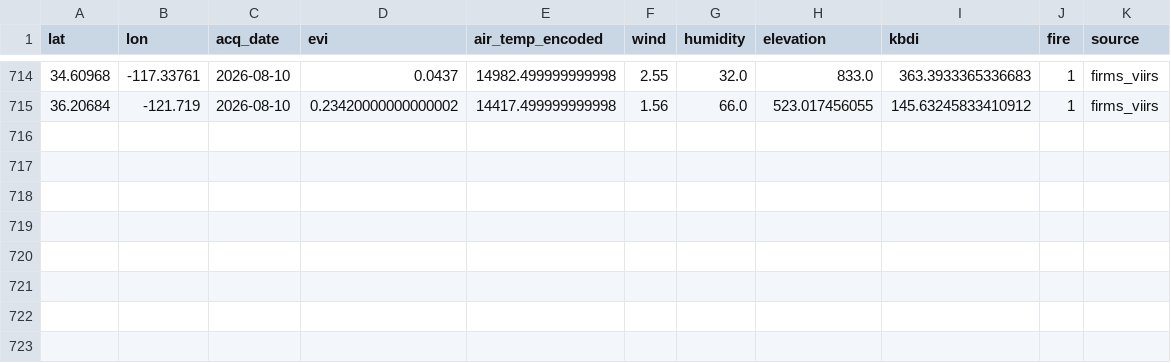
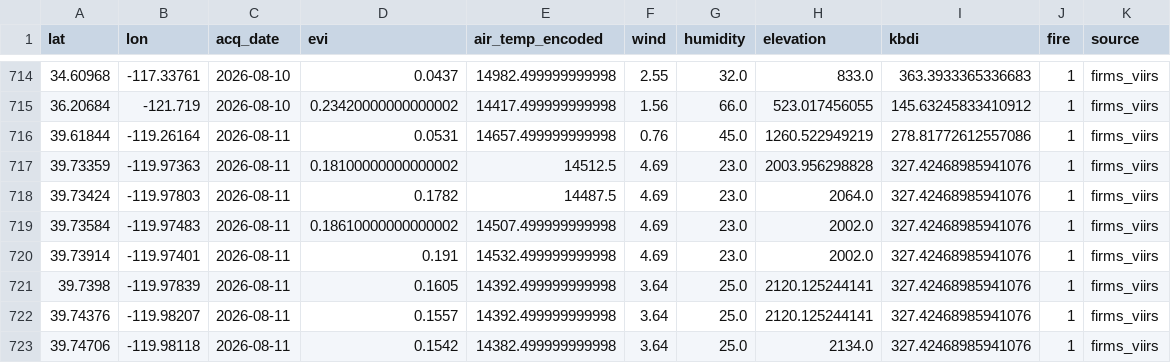
Before and after one commit to CSUN-ARCS-GeoInfoVisualization/geo-info-data-visualization-project, a CSV file: backend/ml/training_data/california_daily.csv, drawn as a sheet; only a part is shown, gaps mark what is left out; the diff names each change by its address in the sheet, - before the commit and + after, or states it on an @@ line.

Commit message:
ml: daily ingest  (2026-08-12)

```diff
--- a/backend/ml/training_data/california_daily.csv
+++ b/backend/ml/training_data/california_daily.csv
+row 716: 39.61844 | -119.26164 | 2026-08-11 | 0.0531 | 14657.499999999998 | 0.76 | 45.0 | 1260.522949219 | 278.81772612557086 | 1 | firms_viirs
+row 717: 39.73359 | -119.97363 | 2026-08-11 | 0.18100000000000002 | 14512.5 | 4.69 | 23.0 | 2003.956298828 | 327.42468985941076 | 1 | firms_viirs
+row 718: 39.73424 | -119.97803 | 2026-08-11 | 0.1782 | 14487.5 | 4.69 | 23.0 | 2064.0 | 327.42468985941076 | 1 | firms_viirs
+row 719: 39.73584 | -119.97483 | 2026-08-11 | 0.18610000000000002 | 14507.499999999998 | 4.69 | 23.0 | 2002.0 | 327.42468985941076 | 1 | firms_viirs
+row 720: 39.73914 | -119.97401 | 2026-08-11 | 0.191 | 14532.499999999998 | 4.69 | 23.0 | 2002.0 | 327.42468985941076 | 1 | firms_viirs
+row 721: 39.7398 | -119.97839 | 2026-08-11 | 0.1605 | 14392.499999999998 | 3.64 | 25.0 | 2120.125244141 | 327.42468985941076 | 1 | firms_viirs
+row 722: 39.74376 | -119.98207 | 2026-08-11 | 0.1557 | 14392.499999999998 | 3.64 | 25.0 | 2120.125244141 | 327.42468985941076 | 1 | firms_viirs
+row 723: 39.74706 | -119.98118 | 2026-08-11 | 0.1542 | 14382.499999999998 | 3.64 | 25.0 | 2134.0 | 327.42468985941076 | 1 | firms_viirs
```
